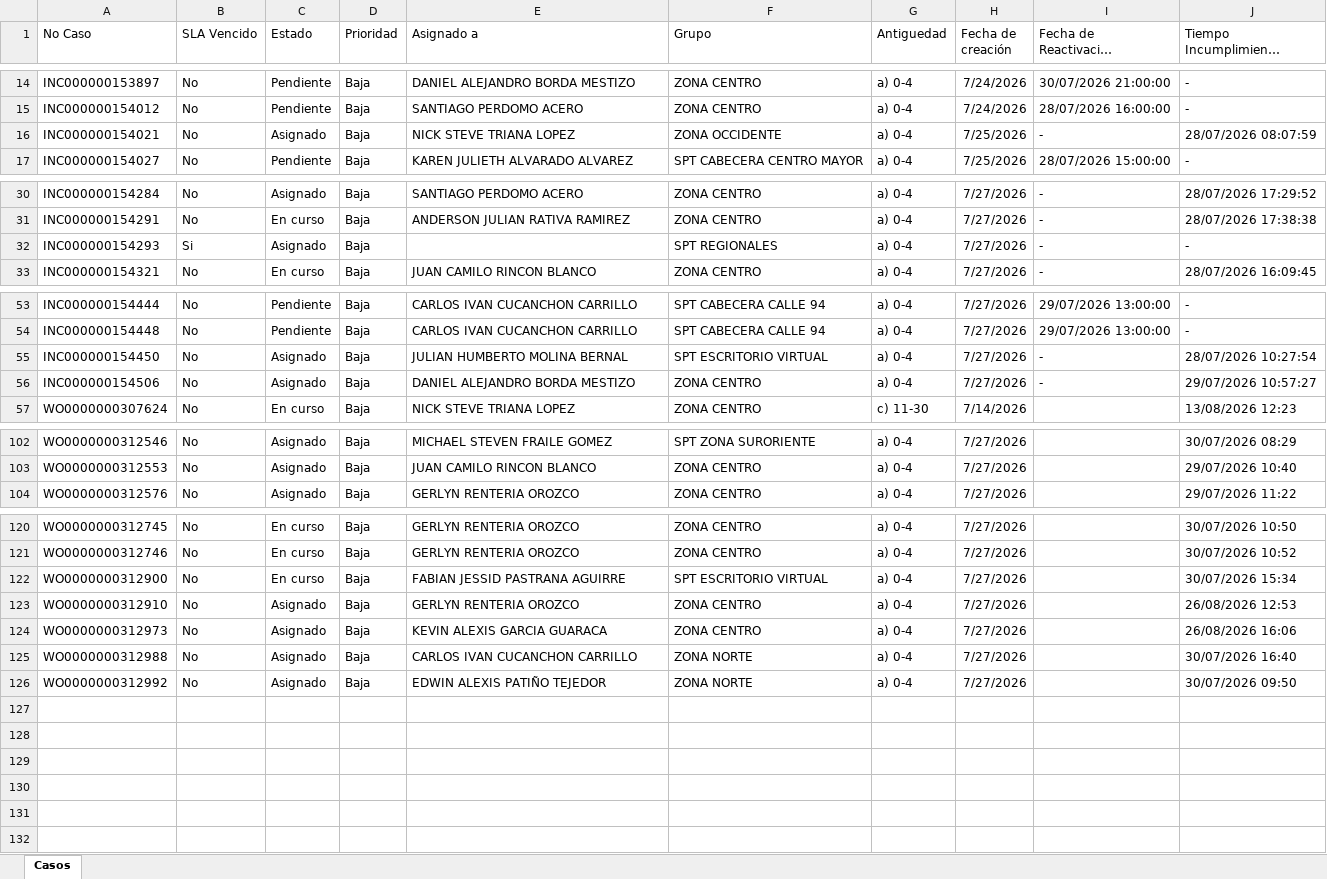
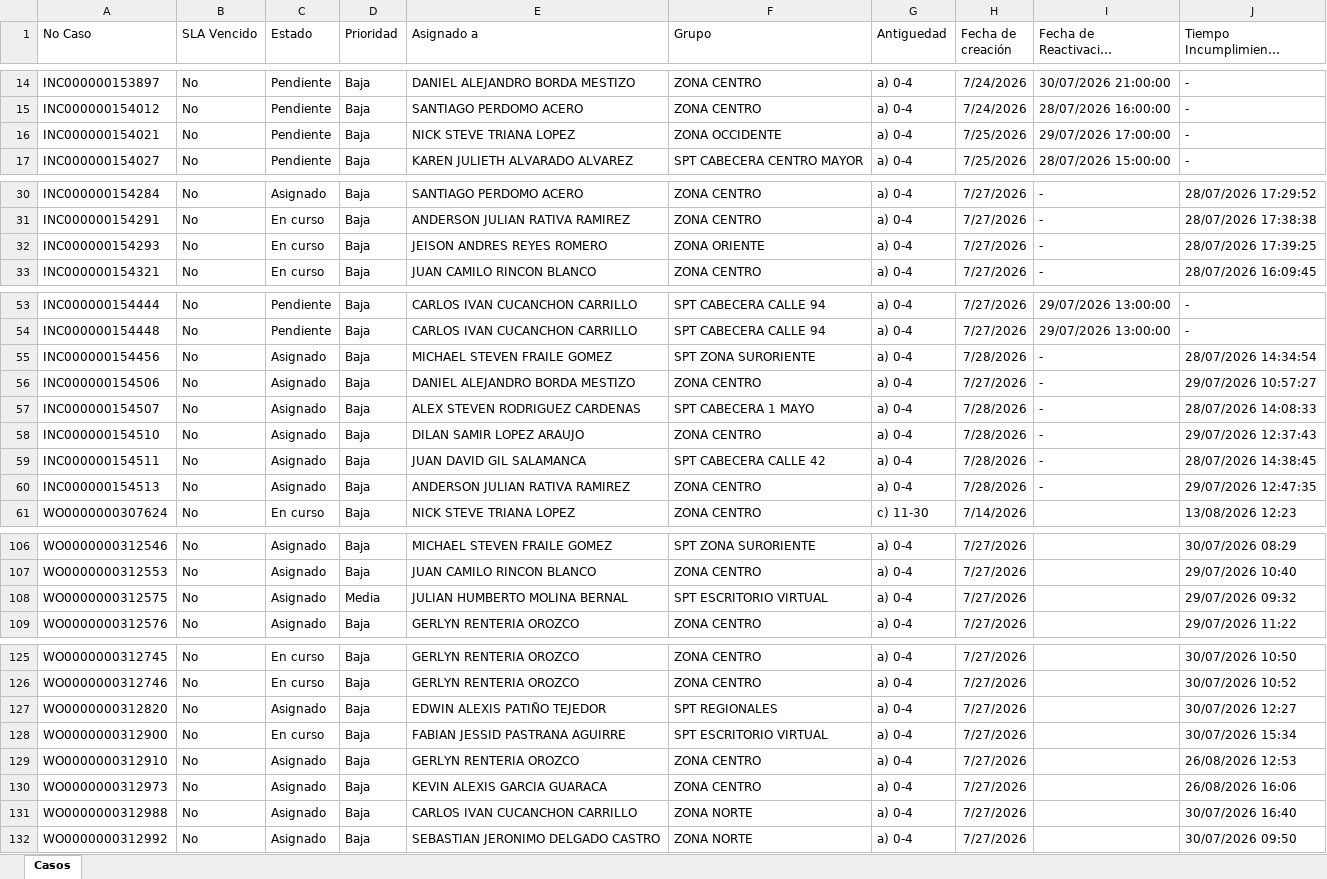
Before and after one commit to gersoncs/SPT, an Excel workbook: datos.xlsx, sheet Casos, drawn as a sheet; only a part is shown, gaps mark what is left out; long unchanged cells end in …; values as stored, in another font and other column widths than the file's, no borders; addresses are those after the commit; the diff covers the shown part only; the diff names each change by its address in the sheet, - before the commit and + after, or states it on an @@ line.

```diff
--- a/datos.xlsx (sheet Casos)
+++ b/datos.xlsx (sheet Casos)
-C16 (Estado): Asignado
+C16 (Estado): Pendiente
-I16 (Fecha de Reactivación Pendiente): -
+I16 (Fecha de Reactivación Pendiente): 29/07/2026 17:00:00
-J16 (Tiempo Incumplimiento previsto): 28/07/2026 08:07:59
+J16 (Tiempo Incumplimiento previsto): -
-B32 (SLA Vencido): Si
+B32 (SLA Vencido): No
-C32 (Estado): Asignado
+C32 (Estado): En curso
-E32 (Asignado a): (empty)
+E32 (Asignado a): JEISON ANDRES REYES ROMERO
-F32 (Grupo): SPT REGIONALES
+F32 (Grupo): ZONA ORIENTE
-J32 (Tiempo Incumplimiento previsto): -
+J32 (Tiempo Incumplimiento previsto): 28/07/2026 17:39:25
-A55 (No Caso): INC000000154450
+A55 (No Caso): INC000000154456
-E55 (Asignado a): JULIAN HUMBERTO MOLINA BERNAL
+E55 (Asignado a): MICHAEL STEVEN FRAILE GOMEZ
-F55 (Grupo): SPT ESCRITORIO VIRTUAL
+F55 (Grupo): SPT ZONA SURORIENTE
-H55 (Fecha de creación): 7/27/2026
+H55 (Fecha de creación): 7/28/2026
-J55 (Tiempo Incumplimiento previsto): 28/07/2026 10:27:54
+J55 (Tiempo Incumplimiento previsto): 28/07/2026 14:34:54
+row 57: INC000000154507 | No | Asignado | Baja | ALEX STEVEN RODRIGUEZ CARDENAS | SPT CABECERA 1 MAYO | a) 0-4 | 7/28/2026 | - | 28/07/2026 14:08:33
+row 58: INC000000154510 | No | Asignado | Baja | DILAN SAMIR LOPEZ ARAUJO | ZONA CENTRO | a) 0-4 | 7/28/2026 | - | 29/07/2026 12:37:43
+row 59: INC000000154511 | No | Asignado | Baja | JUAN DAVID GIL SALAMANCA | SPT CABECERA CALLE 42 | a) 0-4 | 7/28/2026 | - | 28/07/2026 14:38:45
+row 60: INC000000154513 | No | Asignado | Baja | ANDERSON JULIAN RATIVA RAMIREZ | ZONA CENTRO | a) 0-4 | 7/28/2026 | - | 29/07/2026 12:47:35
+row 108: WO0000000312575 | No | Asignado | Media | JULIAN HUMBERTO MOLINA BERNAL | SPT ESCRITORIO VIRTUAL | a) 0-4 | 7/27/2026 |  | 29/07/2026 09:32
+row 127: WO0000000312820 | No | Asignado | Baja | EDWIN ALEXIS PATIÑO TEJEDOR | SPT REGIONALES | a) 0-4 | 7/27/2026 |  | 30/07/2026 12:27
-E132 (Asignado a): EDWIN ALEXIS PATIÑO TEJEDOR
+E132 (Asignado a): SEBASTIAN JERONIMO DELGADO CASTRO
```
Also changed, not shown: 3 edited cells elsewhere in this sheet, notas.xlsx.
